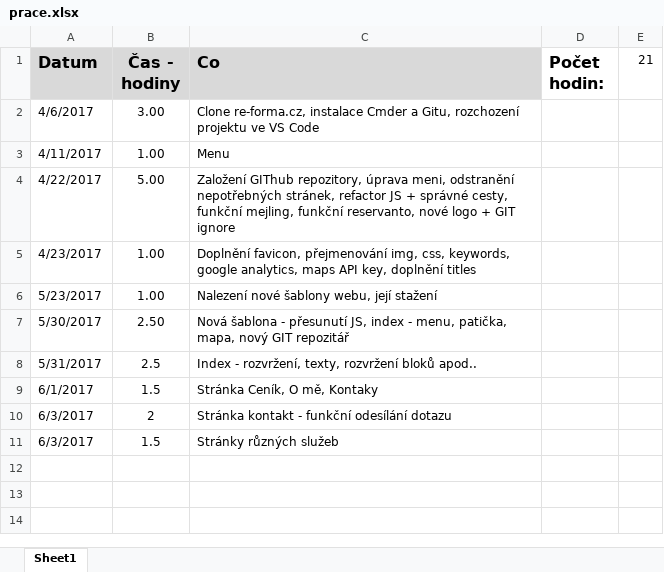
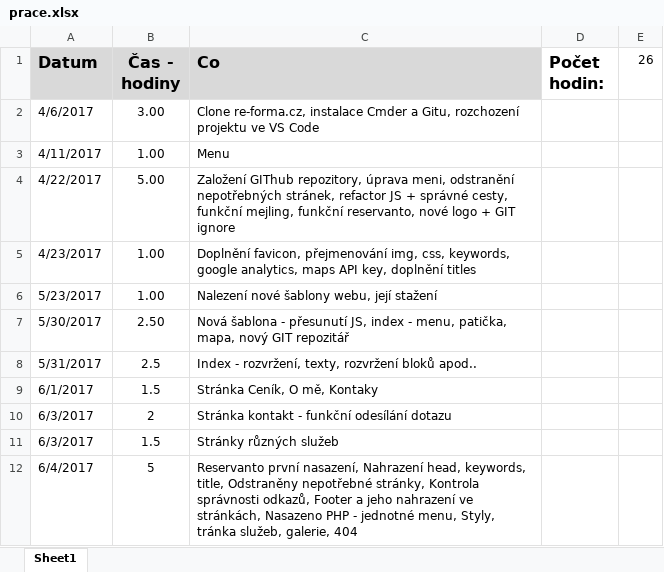
Before and after one commit to vitzaoral/rpilates.cz_new, an Excel workbook: prace.xlsx, sheet Sheet1, drawn as a sheet; values as stored, in another font and other column widths than the file's, no borders; the diff names each change by its address in the sheet, - before the commit and + after, or states it on an @@ line.

```diff
--- a/prace.xlsx (sheet Sheet1)
+++ b/prace.xlsx (sheet Sheet1)
-E1: 21
+E1: 26
+row 12: 6/4/2017 | 5 | Reservanto první nasazení, Nahrazení head, keywords, title, Odstraněny nepotřebné stránky, Kontrola správnosti odkazů, Footer a jeho nahrazení ve stránkách, Nasazeno PHP - jednotné menu, Styly, tránka služeb, galerie, 404
```
Also changed, not shown: 4 other files.
